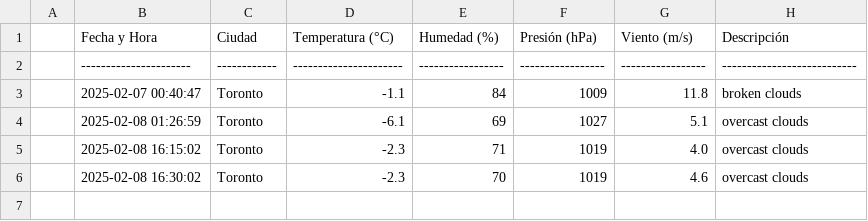
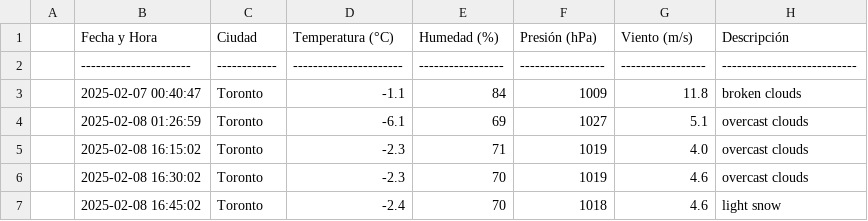
Before and after one commit to preslymorales/Clima-Toronto-App, a CSV file: clima-toronto-hoy.csv, drawn as a sheet.

```diff
--- a/clima-toronto-hoy.csv
+++ b/clima-toronto-hoy.csv
@@ -6 +6,2 @@
 | 2025-02-08 16:30:02  | Toronto    | -2.3                 | 70              | 1019            | 4.6             | overcast clouds           |
+| 2025-02-08 16:45:02  | Toronto    | -2.4                 | 70              | 1018            | 4.6             | light snow                |
```
Also changed, not shown: 4 other files.
